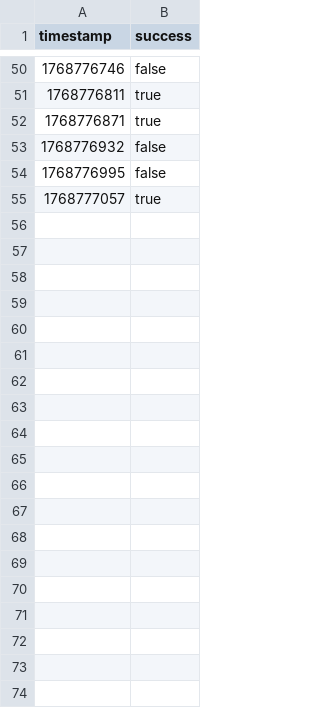
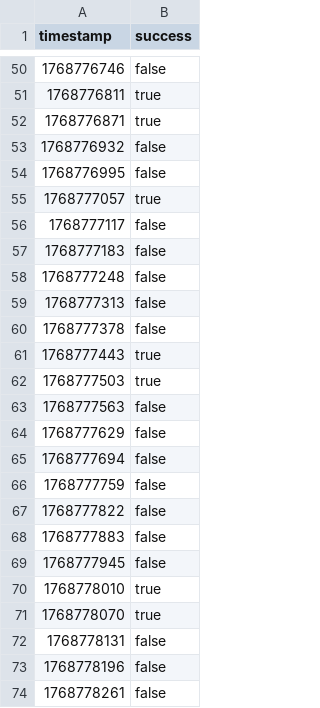
Before and after one commit to luqas11/uptime-monitor, a CSV file: data/bombitapp_5_1_0/2026-01-18.csv, drawn as a sheet; only a part is shown, gaps mark what is left out; the diff covers the shown part only.

Commit message:
Update monitoring data - 2026-01-18 21:11

```diff
--- a/data/bombitapp_5_1_0/2026-01-18.csv
+++ b/data/bombitapp_5_1_0/2026-01-18.csv
@@ -55 +55,20 @@ timestamp,success
 1768777057,true
+1768777117,false
+1768777183,false
+1768777248,false
+1768777313,false
+1768777378,false
+1768777443,true
+1768777503,true
+1768777563,false
+1768777629,false
+1768777694,false
+1768777759,false
+1768777822,false
+1768777883,false
+1768777945,false
+1768778010,true
+1768778070,true
+1768778131,false
+1768778196,false
+1768778261,false
```
Also changed, not shown: 51 added rows elsewhere in this file.
